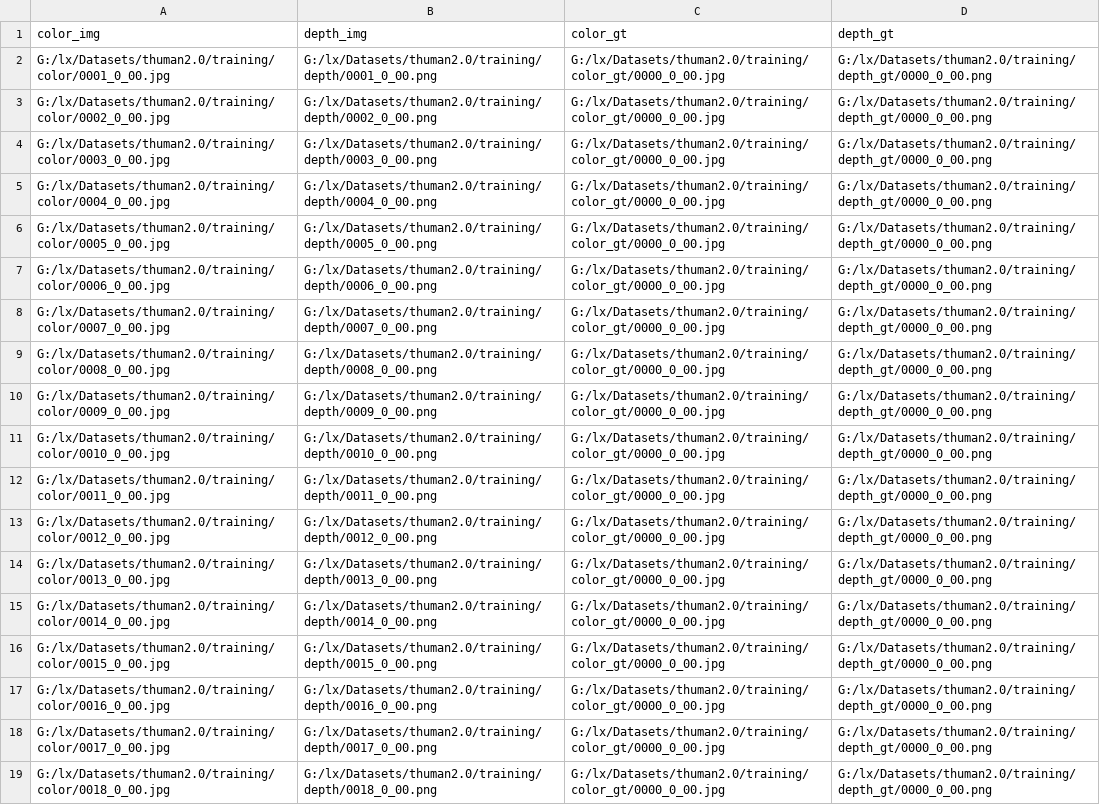
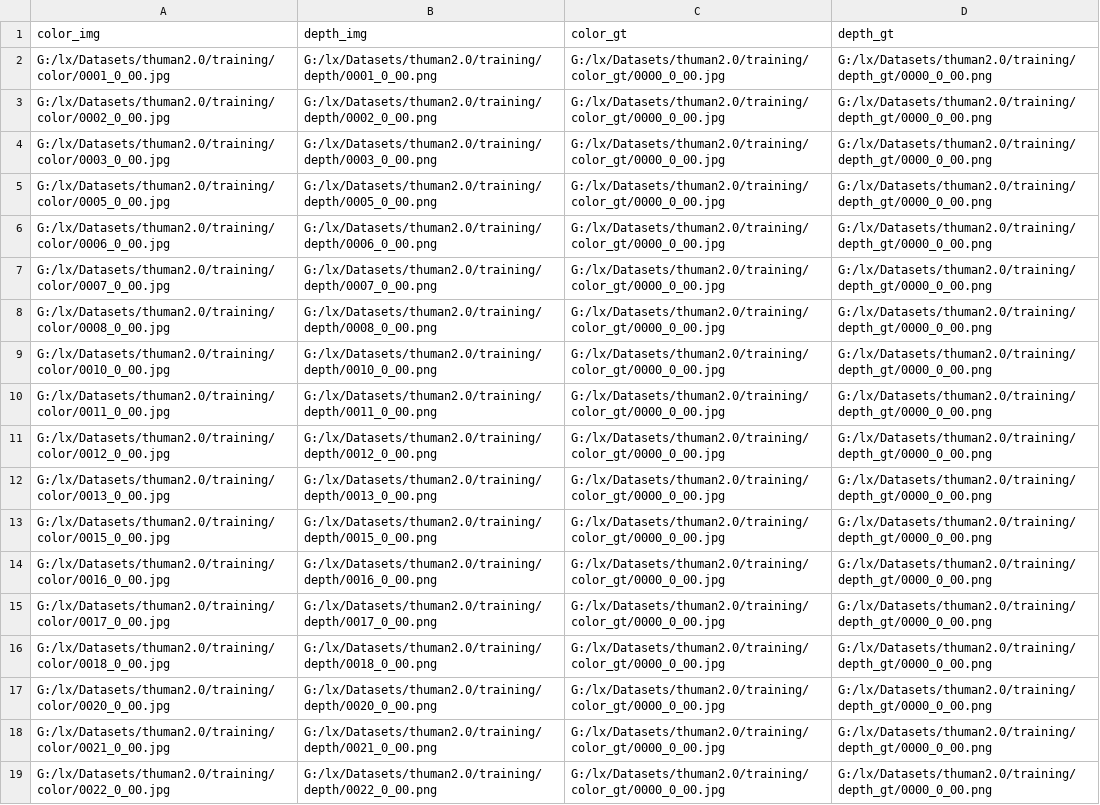
Before and after one commit to lx-tech/SF-Net, a CSV file: Datasets/thuman_training_list.csv, drawn as a sheet; only a part is shown; the shorter side is filled out with more unchanged rows; the diff covers the shown part only; the diff names each change by its address in the sheet, - before the commit and + after, or states it on an @@ line.

```diff
--- a/Datasets/thuman_training_list.csv
+++ b/Datasets/thuman_training_list.csv
-row 5: G:/lx/Datasets/thuman2.0/training/color/0004_0_00.jpg | G:/lx/Datasets/thuman2.0/training/depth/0004_0_00.png | G:/lx/Datasets/thuman2.0/training/color_gt/0000_0_00.jpg | G:/lx/Datasets/thuman2.0/training/depth_gt/0000_0_00.png
-row 10: G:/lx/Datasets/thuman2.0/training/color/0009_0_00.jpg | G:/lx/Datasets/thuman2.0/training/depth/0009_0_00.png | G:/lx/Datasets/thuman2.0/training/color_gt/0000_0_00.jpg | G:/lx/Datasets/thuman2.0/training/depth_gt/0000_0_00.png
-row 15: G:/lx/Datasets/thuman2.0/training/color/0014_0_00.jpg | G:/lx/Datasets/thuman2.0/training/depth/0014_0_00.png | G:/lx/Datasets/thuman2.0/training/color_gt/0000_0_00.jpg | G:/lx/Datasets/thuman2.0/training/depth_gt/0000_0_00.png
```
Also changed, not shown: 8 removed rows and 2 edited cells elsewhere in this file, 4 other files.
